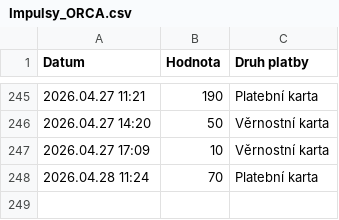
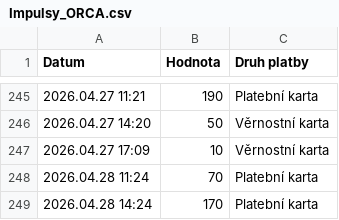
Before and after one commit to jfischer123/Grafana_1, a CSV file: Impulsy_ORCA.csv, drawn as a sheet; only a part is shown, gaps mark what is left out.

```diff
--- a/Impulsy_ORCA.csv
+++ b/Impulsy_ORCA.csv
@@ -248 +248,2 @@ Datum,Hodnota,Druh platby
 2026.04.28 11:24,70,Platební karta
+2026.04.28 14:24,170,Platební karta
```
